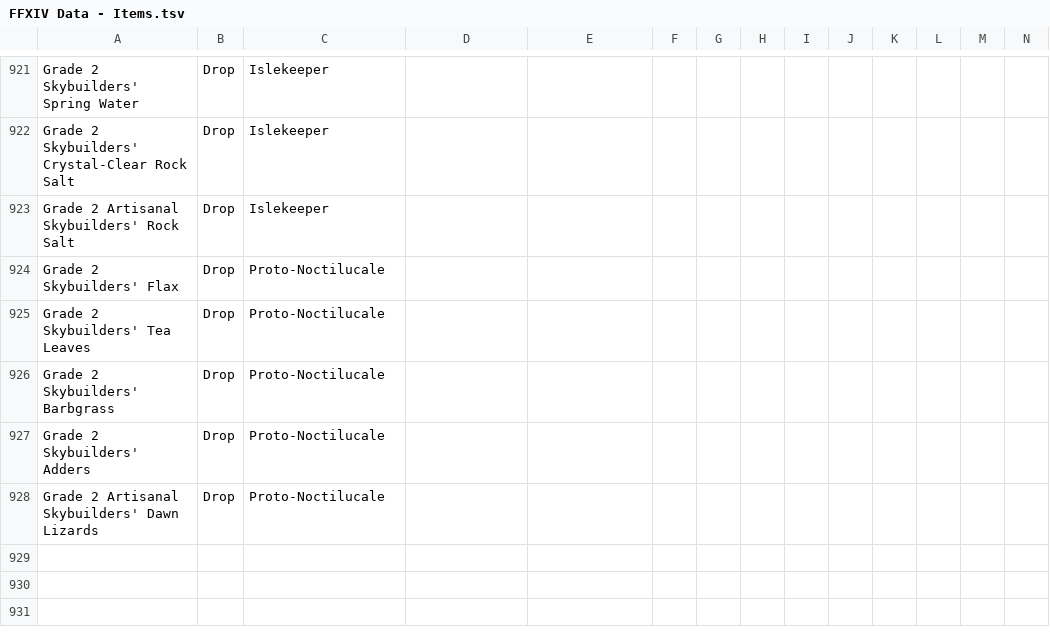
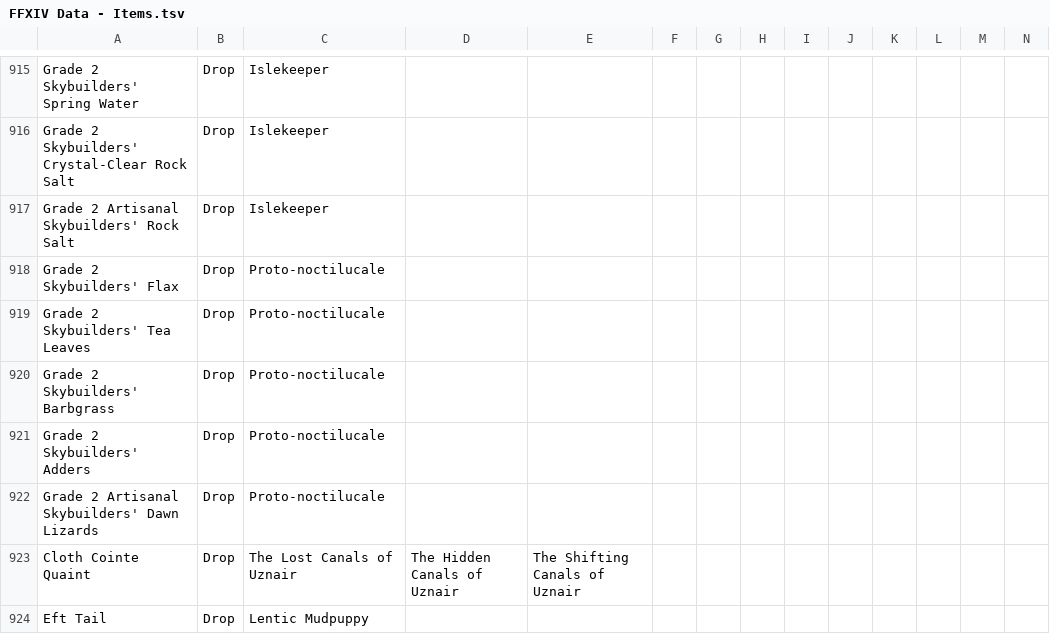
Before and after one commit to ufx/GarlandTools, a TSV file: Supplemental/FFXIV Data - Items.tsv, drawn as a sheet; only a part is shown, gaps mark what is left out; the diff covers the shown part only.

```diff
--- a/Supplemental/FFXIV Data - Items.tsv
+++ b/Supplemental/FFXIV Data - Items.tsv
@@ -923,6 +917,8 @@ Grade 2 Skybuilders' Crystal-Clear Rock Salt	Drop	Islekeeper
 Grade 2 Artisanal Skybuilders' Rock Salt	Drop	Islekeeper											
-Grade 2 Skybuilders' Flax	Drop	Proto-Noctilucale											
-Grade 2 Skybuilders' Tea Leaves	Drop	Proto-Noctilucale											
-Grade 2 Skybuilders' Barbgrass	Drop	Proto-Noctilucale											
-Grade 2 Skybuilders' Adders	Drop	Proto-Noctilucale											
-Grade 2 Artisanal Skybuilders' Dawn Lizards	Drop	Proto-Noctilucale											
+Grade 2 Skybuilders' Flax	Drop	Proto-noctilucale											
+Grade 2 Skybuilders' Tea Leaves	Drop	Proto-noctilucale											
+Grade 2 Skybuilders' Barbgrass	Drop	Proto-noctilucale											
+Grade 2 Skybuilders' Adders	Drop	Proto-noctilucale											
+Grade 2 Artisanal Skybuilders' Dawn Lizards	Drop	Proto-noctilucale											
+Cloth Cointe Quaint	Drop	The Lost Canals of Uznair	The Hidden Canals of Uznair	The Shifting Canals of Uznair									
+Eft Tail	Drop	Lentic Mudpuppy											
```
Also changed, not shown: 5 added rows, 11 removed rows and 1 edited cell elsewhere in this file, Supplemental/FFXIV Data - Nodes.tsv, 9 other files.
